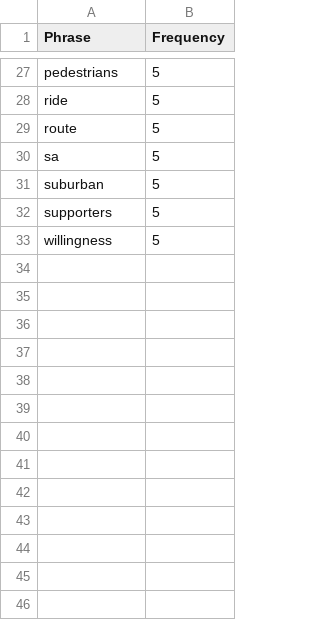
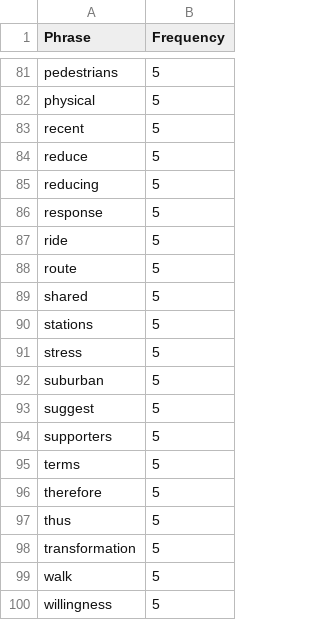
Before and after one commit to nakanojinharuka/WOS-Advanced-Spider, a CSV file: frequency tables/filtered_urban_mobility_public_transport_GA1.csv, drawn as a sheet; only a part is shown, gaps mark what is left out; addresses are those after the commit; the diff covers the shown part only; the diff names each change by its address in the sheet, - before the commit and + after, or states it on an @@ line.

```diff
--- a/frequency tables/filtered_urban_mobility_public_transport_GA1.csv
+++ b/frequency tables/filtered_urban_mobility_public_transport_GA1.csv
+row 82: physical | 5
+row 83: recent | 5
+row 84: reduce | 5
+row 85: reducing | 5
+row 86: response | 5
-A89 (Phrase): sa
+A89 (Phrase): shared
+row 90: stations | 5
+row 91: stress | 5
+row 93: suggest | 5
+row 95: terms | 5
+row 96: therefore | 5
+row 97: thus | 5
+row 98: transformation | 5
+row 99: walk | 5
```
Also changed, not shown: 56 added rows, 2 removed rows and 5 edited cells elsewhere in this file, frequency tables/filtered_mobility_patterns_GA1.csv, frequency tables/filtered_spatial_interaction_GA1.csv, 10 other files.
